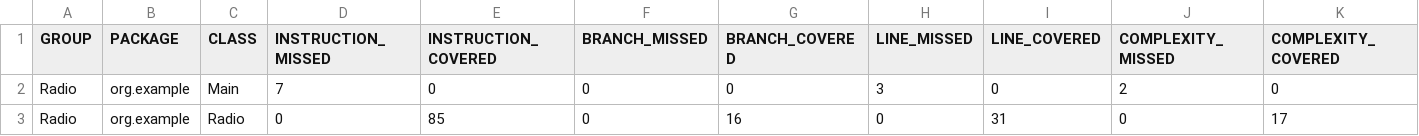
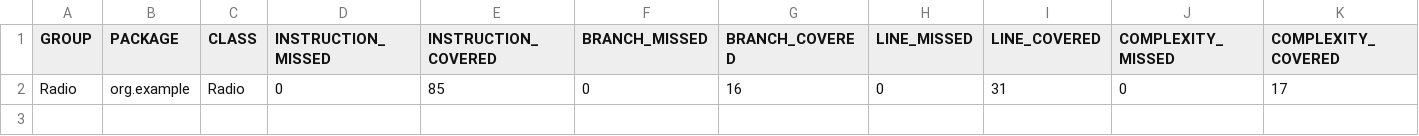
Before and after one commit to Oife88/Radio, a CSV file: target/site/jacoco/jacoco.csv, drawn as a sheet; only a part is shown; rows hold the shown columns only; the diff names each change by its address in the sheet, - before the commit and + after, or states it on an @@ line.

```diff
--- a/target/site/jacoco/jacoco.csv
+++ b/target/site/jacoco/jacoco.csv
-row 2: Radio | org.example | Main | 7 | 0 | 0 | 0 | 3 | 0 | 2 | 0
```
Also changed, not shown: 15 other files.
